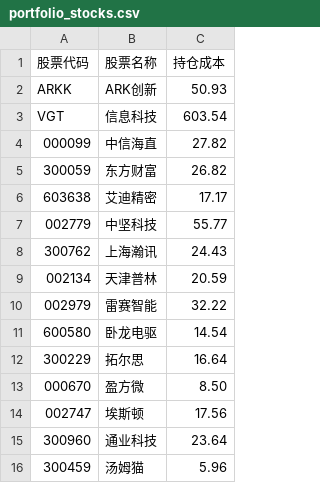
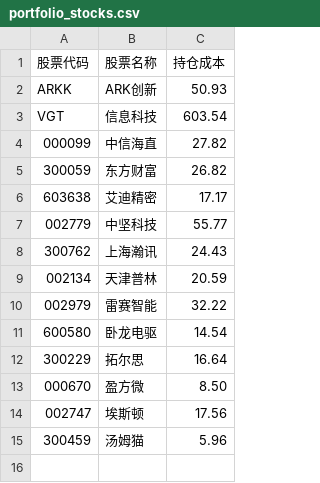
Before and after one commit to jamesphe/quant_trading_system, a CSV file: app/config/portfolio_stocks.csv, drawn as a sheet; the diff names each change by its address in the sheet, - before the commit and + after, or states it on an @@ line.

Commit message:
更新持仓信息

```diff
--- a/app/config/portfolio_stocks.csv
+++ b/app/config/portfolio_stocks.csv
-row 15: 300960 | 通业科技 | 23.64
```
